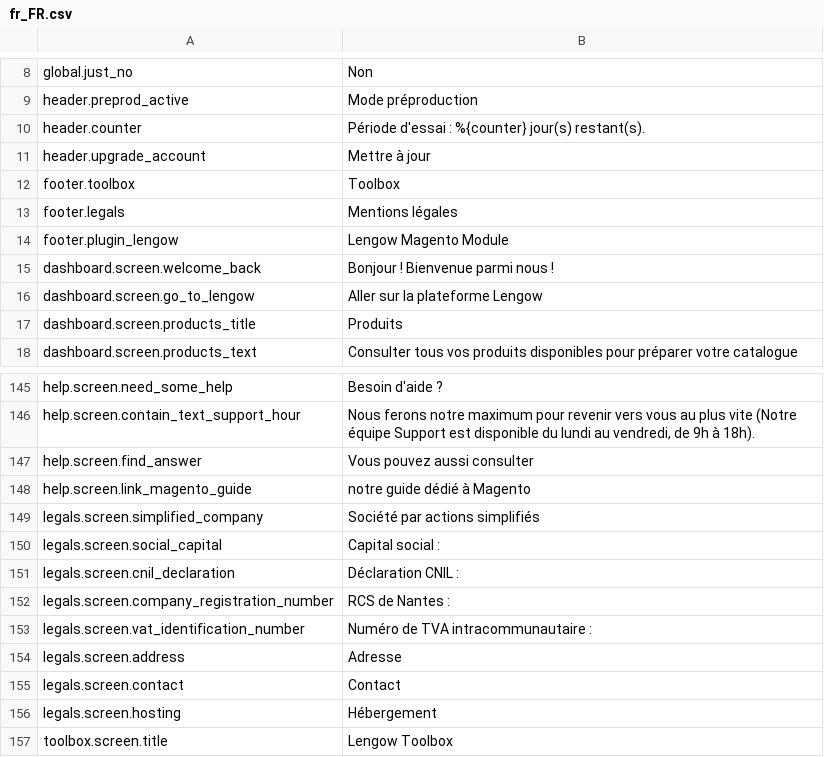
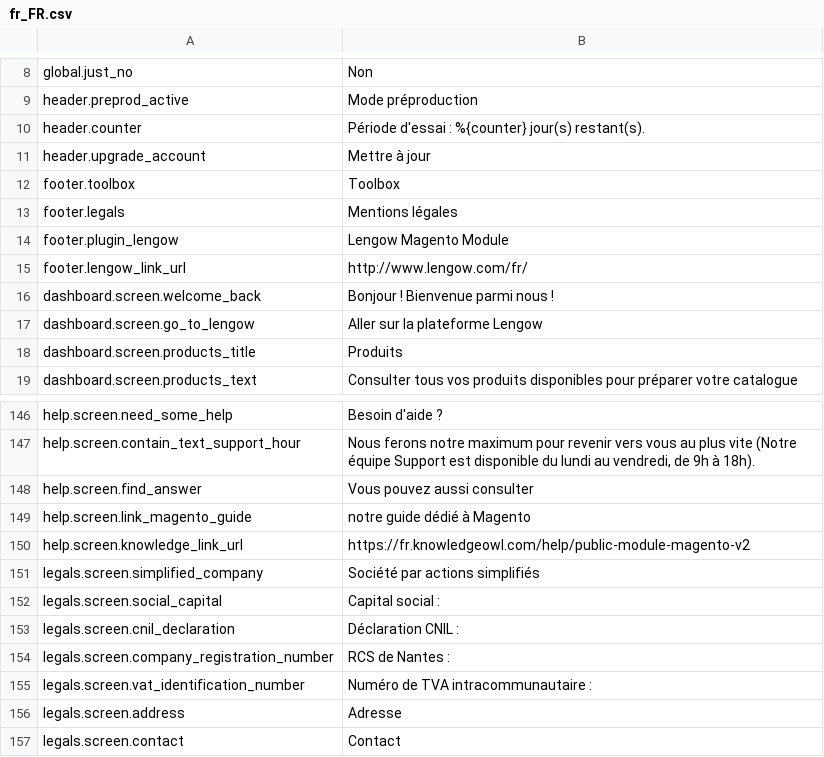
Before and after one commit to lengow/plugin-magento, a CSV file: app/code/community/Lengow/Connector/locale/fr_FR.csv, drawn as a sheet; only a part is shown, gaps mark what is left out; the shorter side is filled out with more unchanged rows; the diff names each change by its address in the sheet, - before the commit and + after, or states it on an @@ line.

Commit message:
Add new links and delete visuals

```diff
--- a/app/code/community/Lengow/Connector/locale/fr_FR.csv
+++ b/app/code/community/Lengow/Connector/locale/fr_FR.csv
+row 15: footer.lengow_link_url | http://www.lengow.com/fr/
+row 150: help.screen.knowledge_link_url | https://fr.knowledgeowl.com/help/public-module-magento-v2
```
Also changed, not shown: app/code/community/Lengow/Connector/etc/checkmd5.csv, app/code/community/Lengow/Connector/locale/en_GB.csv, 8 other files.
